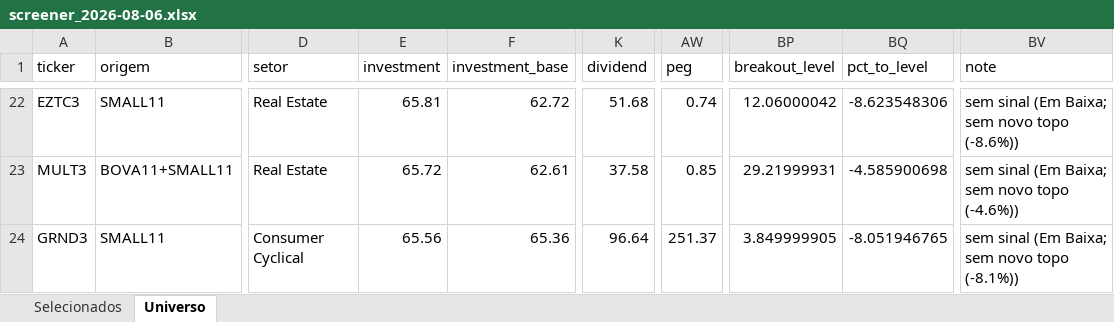
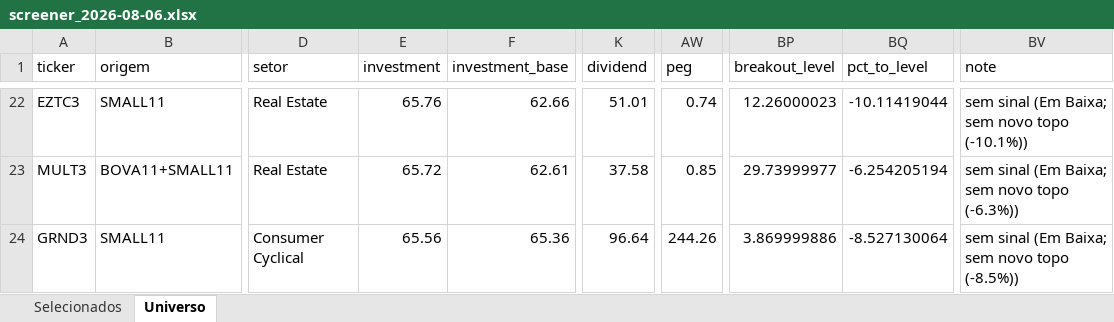
Before and after one commit to henriquebdasilva/screener-b3, an Excel workbook: reports/screener_2026-08-06.xlsx, sheet Universo, drawn as a sheet; only a part is shown, gaps mark what is left out; values as stored, in another font and other column widths than the file's, no borders; the diff covers the shown part only; the diff names each change by its address in the sheet, - before the commit and + after, or states it on an @@ line.

```diff
--- a/reports/screener_2026-08-06.xlsx (sheet Universo)
+++ b/reports/screener_2026-08-06.xlsx (sheet Universo)
-E22 (investment): 65.81
+E22 (investment): 65.76
-F22 (investment_base): 62.72
+F22 (investment_base): 62.66
-K22 (dividend): 51.68
+K22 (dividend): 51.01
-BP22 (breakout_level): 12.06000042
+BP22 (breakout_level): 12.26000023
-BQ22 (pct_to_level): -8.623548306
+BQ22 (pct_to_level): -10.11419044
-BV22 (note): sem sinal (Em Baixa; sem novo topo (-8.6%))
+BV22 (note): sem sinal (Em Baixa; sem novo topo (-10.1%))
-BP23 (breakout_level): 29.21999931
+BP23 (breakout_level): 29.73999977
-BQ23 (pct_to_level): -4.585900698
+BQ23 (pct_to_level): -6.254205194
-BV23 (note): sem sinal (Em Baixa; sem novo topo (-4.6%))
+BV23 (note): sem sinal (Em Baixa; sem novo topo (-6.3%))
-AW24 (peg): 251.37
+AW24 (peg): 244.26
-BP24 (breakout_level): 3.849999905
+BP24 (breakout_level): 3.869999886
-BQ24 (pct_to_level): -8.051946765
+BQ24 (pct_to_level): -8.527130064
-BV24 (note): sem sinal (Em Baixa; sem novo topo (-8.1%))
+BV24 (note): sem sinal (Em Baixa; sem novo topo (-8.5%))
```
Also changed, not shown: 3 added rows, 3 removed rows and 404 edited cells elsewhere in this sheet, sheet Selecionados, 3 other files.
